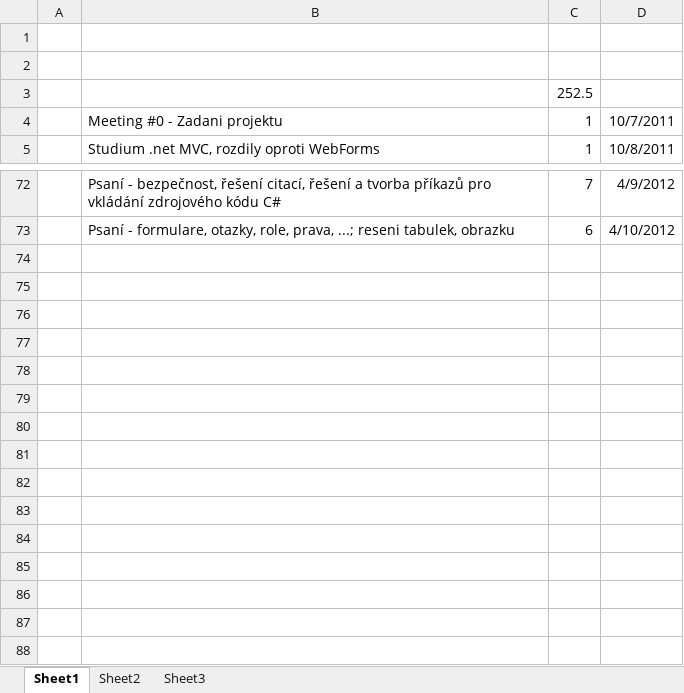
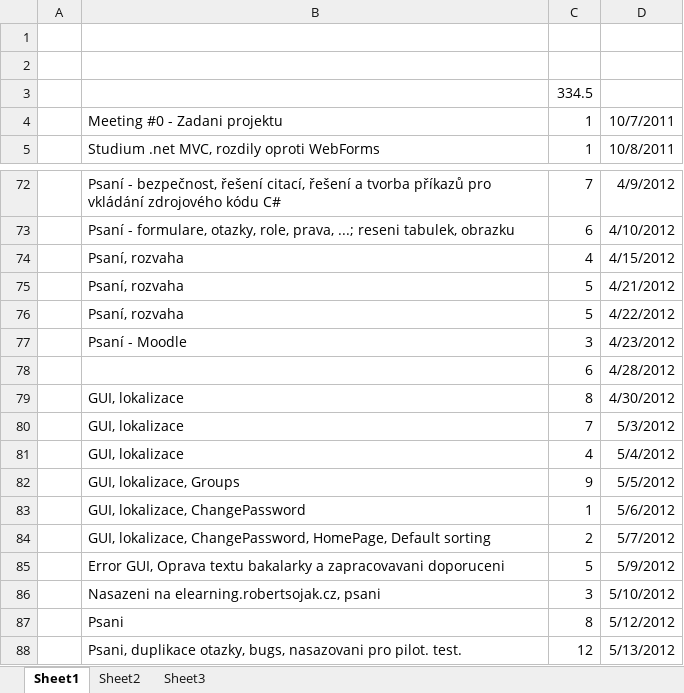
Before and after one commit to sojakrob/PRO-ELearning, an Excel workbook: project/WorkReport.xlsx, sheet Sheet1, drawn as a sheet; only a part is shown, gaps mark what is left out; values as stored, in another font and other column widths than the file's, no borders; the diff names each change by its address in the sheet, - before the commit and + after, or states it on an @@ line.

```diff
--- a/project/WorkReport.xlsx (sheet Sheet1)
+++ b/project/WorkReport.xlsx (sheet Sheet1)
-C3: 252.5
+C3: 334.5
+row 74:  | Psaní, rozvaha | 4 | 4/15/2012
+row 75:  | Psaní, rozvaha | 5 | 4/21/2012
+row 76:  | Psaní, rozvaha | 5 | 4/22/2012
+row 77:  | Psaní - Moodle | 3 | 4/23/2012
+row 78:  |  | 6 | 4/28/2012
+row 79:  | GUI, lokalizace | 8 | 4/30/2012
+row 80:  | GUI, lokalizace | 7 | 5/3/2012
+row 81:  | GUI, lokalizace | 4 | 5/4/2012
+row 82:  | GUI, lokalizace, Groups | 9 | 5/5/2012
+row 83:  | GUI, lokalizace, ChangePassword | 1 | 5/6/2012
+row 84:  | GUI, lokalizace, ChangePassword, HomePage, Default sorting | 2 | 5/7/2012
+row 85:  | Error GUI, Oprava textu bakalarky a zapracovavani doporuceni | 5 | 5/9/2012
+row 86:  | Nasazeni na elearning.robertsojak.cz, psani | 3 | 5/10/2012
+row 87:  | Psani | 8 | 5/12/2012
+row 88:  | Psani, duplikace otazky, bugs, nasazovani pro pilot. test. | 12 | 5/13/2012
```
Also changed, not shown: 36 other files.
